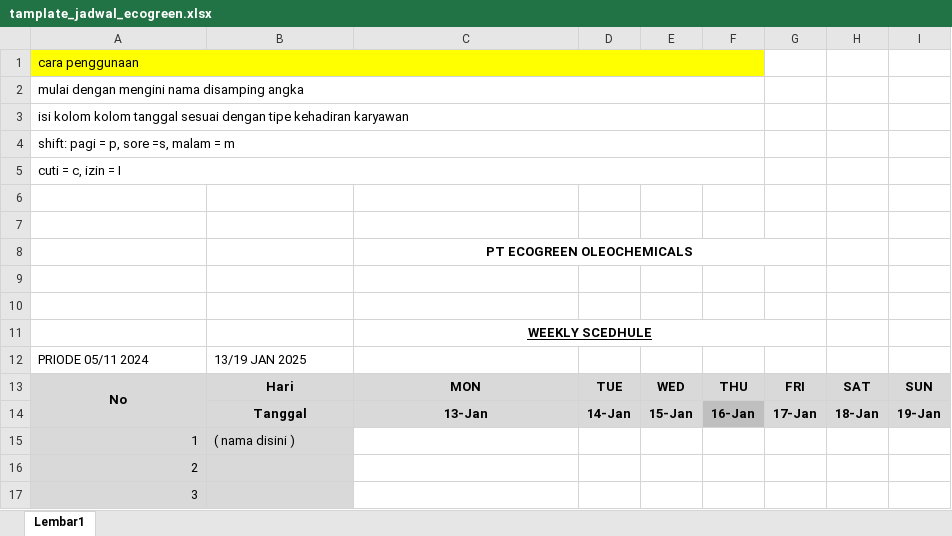
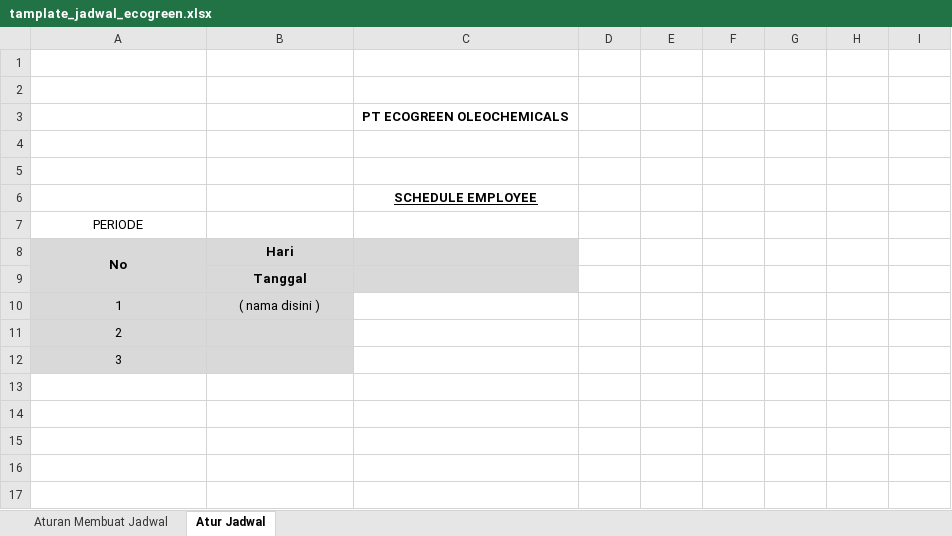
Before and after one commit to alenaup/project2, an Excel workbook: public/templates/tamplate_jadwal_ecogreen.xlsx, sheet Atur Jadwal, drawn as a sheet; values as stored, in another font and other column widths than the file's, no borders; removed rows and columns are numbered as before the commit, all else as after; the diff names each change by its address in the sheet, - before the commit and + after, or states it on an @@ line.

```diff
--- a/public/templates/tamplate_jadwal_ecogreen.xlsx (sheet Atur Jadwal)
+++ b/public/templates/tamplate_jadwal_ecogreen.xlsx (sheet Atur Jadwal)
-sheet tab: Lembar1
+sheet tab: Atur Jadwal
+sheet tab: Aturan Membuat Jadwal
-row 1: cara penggunaan
-row 2: mulai dengan mengini nama disamping angka
-row 3: isi kolom kolom tanggal sesuai dengan tipe kehadiran karyawan
-row 4: shift: pagi = p, sore =s, malam = m
-row 5: cuti = c, izin = I
-C8:G8 merged
-C6: WEEKLY SCEDHULE
+C6: SCHEDULE EMPLOYEE
-C11:G11 merged
-row 12: PRIODE 05/11 2024 | 13/19 JAN 2025
-row 13: No | Hari | MON | TUE | WED | THU | FRI | SAT | SUN
-row 14:  | Tanggal | 13-Jan | 14-Jan | 15-Jan | 16-Jan | 17-Jan | 18-Jan | 19-Jan
+row 7: PERIODE
+row 8: No | Hari
+row 9:  | Tanggal
-A10:A12 alignment: right
+A10:A12 alignment: center
-B10 alignment: left
+B10 alignment: center
```
Also changed, not shown: public/templates/tamplate_ecogreen.xlsx, 38 other files.
